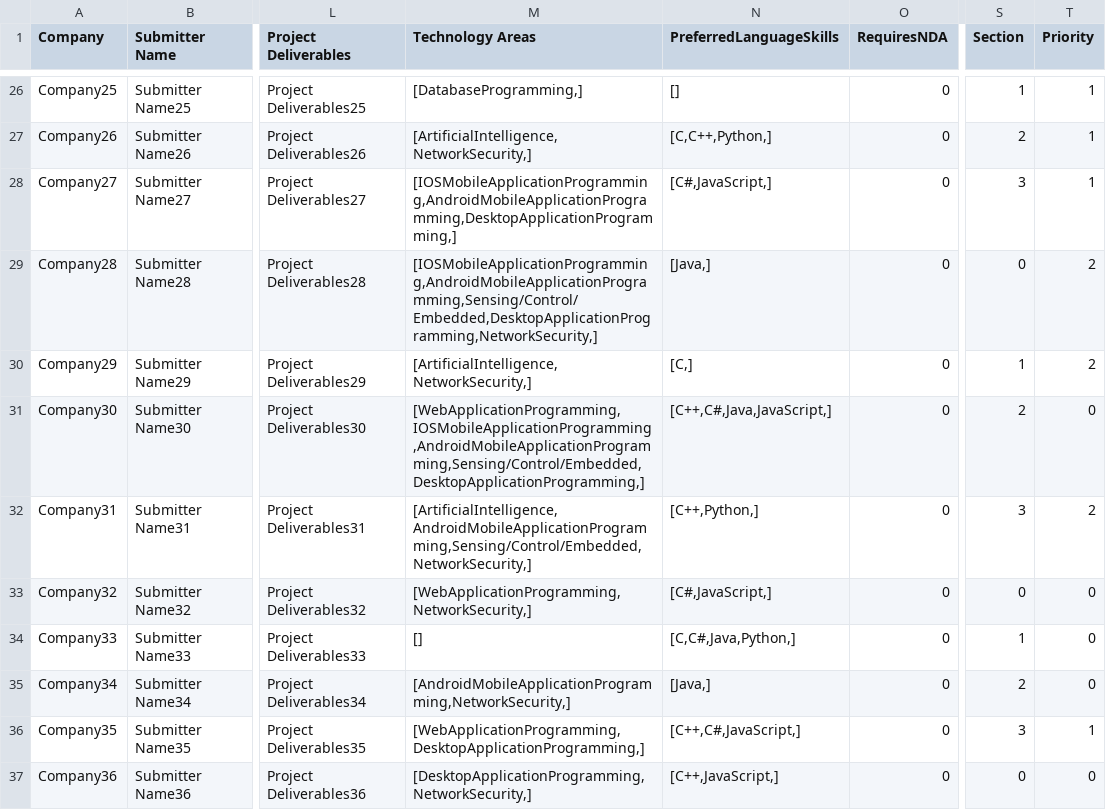
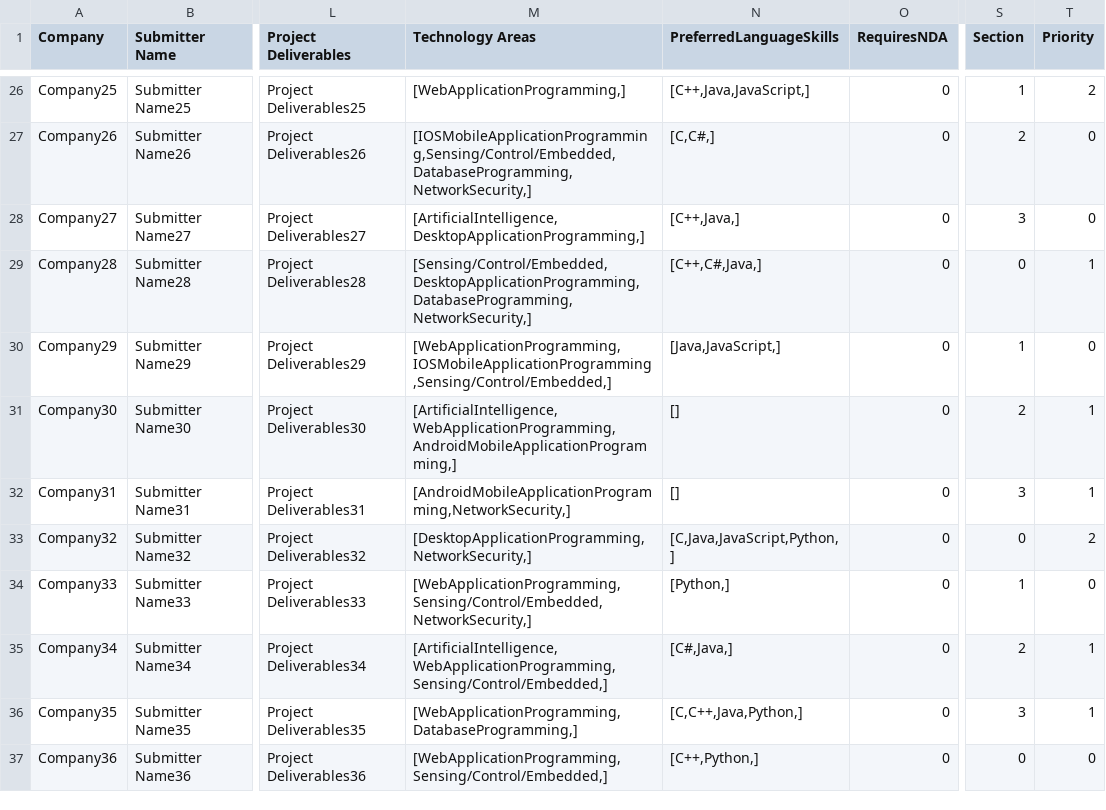
Before and after one commit to SeanRog/SER401-FALL-19-Project, a CSV file: BruteForce/newProjects.csv, drawn as a sheet; only a part is shown, gaps mark what is left out; the diff covers the shown part only; the diff names each change by its address in the sheet, - before the commit and + after, or states it on an @@ line.

```diff
--- a/BruteForce/newProjects.csv
+++ b/BruteForce/newProjects.csv
-M26 (Technology Areas): [DatabaseProgramming,]
+M26 (Technology Areas): [WebApplicationProgramming,]
-N26 (PreferredLanguageSkills): []
+N26 (PreferredLanguageSkills): [C++,Java,JavaScript,]
-T26 (Priority): 1
+T26 (Priority): 2
-M27 (Technology Areas): [ArtificialIntelligence,NetworkSecurity,]
+M27 (Technology Areas): [IOSMobileApplicationProgramming,Sensing/Control/Embedded,DatabaseProgramming,NetworkSecurity,]
-N27 (PreferredLanguageSkills): [C,C++,Python,]
+N27 (PreferredLanguageSkills): [C,C#,]
-T27:T28 (Priority): 1
+T27:T28 (Priority): 0
-M28 (Technology Areas): [IOSMobileApplicationProgramming,AndroidMobileApplicationProgramming,DesktopApplicationProgramming,]
+M28 (Technology Areas): [ArtificialIntelligence,DesktopApplicationProgramming,]
-N28 (PreferredLanguageSkills): [C#,JavaScript,]
+N28 (PreferredLanguageSkills): [C++,Java,]
-M29 (Technology Areas): [IOSMobileApplicationProgramming,AndroidMobileApplicationProgramming,Sensing/Control/Embedded,DesktopApplicationProgramming,NetworkSecurity,]
+M29 (Technology Areas): [Sensing/Control/Embedded,DesktopApplicationProgramming,DatabaseProgramming,NetworkSecurity,]
-N29 (PreferredLanguageSkills): [Java,]
+N29 (PreferredLanguageSkills): [C++,C#,Java,]
-T29 (Priority): 2
+T29 (Priority): 1
-M30 (Technology Areas): [ArtificialIntelligence,NetworkSecurity,]
+M30 (Technology Areas): [WebApplicationProgramming,IOSMobileApplicationProgramming,Sensing/Control/Embedded,]
-N30 (PreferredLanguageSkills): [C,]
+N30 (PreferredLanguageSkills): [Java,JavaScript,]
-T30 (Priority): 2
+T30 (Priority): 0
-M31 (Technology Areas): [WebApplicationProgramming,IOSMobileApplicationProgramming,AndroidMobileApplicationProgramming,Sensing/Control/Embedded,DesktopApplicationProgramming,]
+M31 (Technology Areas): [ArtificialIntelligence,WebApplicationProgramming,AndroidMobileApplicationProgramming,]
-N31 (PreferredLanguageSkills): [C++,C#,Java,JavaScript,]
+N31 (PreferredLanguageSkills): []
-T31 (Priority): 0
+T31 (Priority): 1
-M32 (Technology Areas): [ArtificialIntelligence,AndroidMobileApplicationProgramming,Sensing/Control/Embedded,NetworkSecurity,]
+M32 (Technology Areas): [AndroidMobileApplicationProgramming,NetworkSecurity,]
-N32 (PreferredLanguageSkills): [C++,Python,]
+N32 (PreferredLanguageSkills): []
-T32 (Priority): 2
+T32 (Priority): 1
-M33 (Technology Areas): [WebApplicationProgramming,NetworkSecurity,]
+M33 (Technology Areas): [DesktopApplicationProgramming,NetworkSecurity,]
-N33 (PreferredLanguageSkills): [C#,JavaScript,]
+N33 (PreferredLanguageSkills): [C,Java,JavaScript,Python,]
-T33 (Priority): 0
+T33 (Priority): 2
-M34 (Technology Areas): []
+M34 (Technology Areas): [WebApplicationProgramming,Sensing/Control/Embedded,NetworkSecurity,]
-N34 (PreferredLanguageSkills): [C,C#,Java,Python,]
+N34 (PreferredLanguageSkills): [Python,]
-M35 (Technology Areas): [AndroidMobileApplicationProgramming,NetworkSecurity,]
+M35 (Technology Areas): [ArtificialIntelligence,WebApplicationProgramming,Sensing/Control/Embedded,]
-N35 (PreferredLanguageSkills): [Java,]
+N35 (PreferredLanguageSkills): [C#,Java,]
-T35 (Priority): 0
+T35 (Priority): 1
-M36 (Technology Areas): [WebApplicationProgramming,DesktopApplicationProgramming,]
+M36 (Technology Areas): [WebApplicationProgramming,DatabaseProgramming,]
-N36 (PreferredLanguageSkills): [C++,C#,JavaScript,]
+N36 (PreferredLanguageSkills): [C,C++,Java,Python,]
-M37 (Technology Areas): [DesktopApplicationProgramming,NetworkSecurity,]
+M37 (Technology Areas): [WebApplicationProgramming,Sensing/Control/Embedded,]
-N37 (PreferredLanguageSkills): [C++,JavaScript,]
+N37 (PreferredLanguageSkills): [C++,Python,]
```
Also changed, not shown: 84 edited cells elsewhere in this file, 3 other files.
